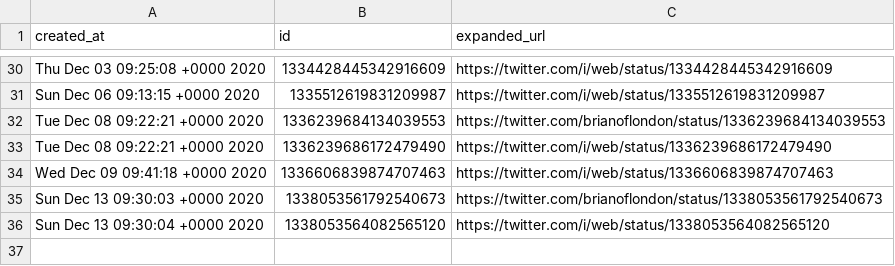
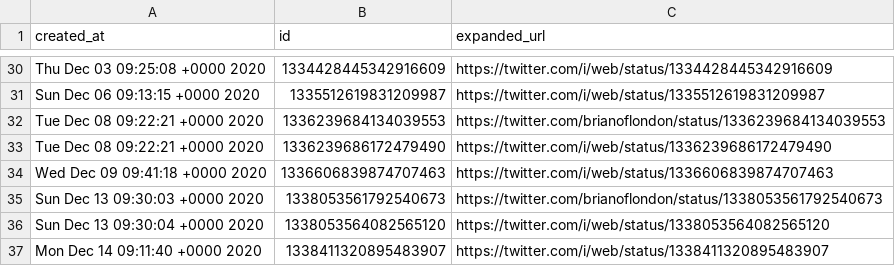
Before and after one commit to brianoflondon/kinneret, a CSV file: tweet_ids.csv, drawn as a sheet; only a part is shown, gaps mark what is left out.

```diff
--- a/tweet_ids.csv
+++ b/tweet_ids.csv
@@ -36 +36,2 @@ Sun Dec 13 09:30:03 +0000 2020,1338053561792540673,https://twitter.com/brianoflo
 Sun Dec 13 09:30:04 +0000 2020,1338053564082565120,https://twitter.com/i/web/status/1338053564082565120
+Mon Dec 14 09:11:40 +0000 2020,1338411320895483907,https://twitter.com/i/web/status/1338411320895483907
```
Also changed, not shown: data/levels-pd.csv, 4 other files.
